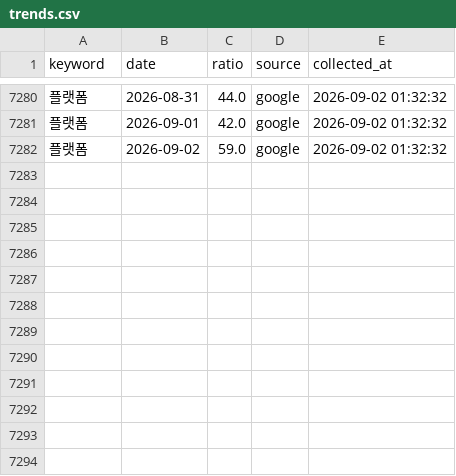
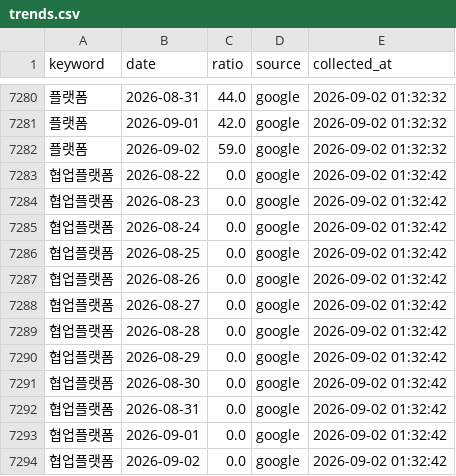
Before and after one commit to reinalee-bot/keyword-dashboard, a CSV file: data/trends.csv, drawn as a sheet; only a part is shown, gaps mark what is left out; the diff names each change by its address in the sheet, - before the commit and + after, or states it on an @@ line.

Commit message:
트렌드 수집: 협업플랫폼

```diff
--- a/data/trends.csv
+++ b/data/trends.csv
+row 7283: 협업플랫폼 | 2026-08-22 | 0.0 | google | 2026-09-02 01:32:42
+row 7284: 협업플랫폼 | 2026-08-23 | 0.0 | google | 2026-09-02 01:32:42
+row 7285: 협업플랫폼 | 2026-08-24 | 0.0 | google | 2026-09-02 01:32:42
+row 7286: 협업플랫폼 | 2026-08-25 | 0.0 | google | 2026-09-02 01:32:42
+row 7287: 협업플랫폼 | 2026-08-26 | 0.0 | google | 2026-09-02 01:32:42
+row 7288: 협업플랫폼 | 2026-08-27 | 0.0 | google | 2026-09-02 01:32:42
+row 7289: 협업플랫폼 | 2026-08-28 | 0.0 | google | 2026-09-02 01:32:42
+row 7290: 협업플랫폼 | 2026-08-29 | 0.0 | google | 2026-09-02 01:32:42
+row 7291: 협업플랫폼 | 2026-08-30 | 0.0 | google | 2026-09-02 01:32:42
+row 7292: 협업플랫폼 | 2026-08-31 | 0.0 | google | 2026-09-02 01:32:42
+row 7293: 협업플랫폼 | 2026-09-01 | 0.0 | google | 2026-09-02 01:32:42
+row 7294: 협업플랫폼 | 2026-09-02 | 0.0 | google | 2026-09-02 01:32:42
```
